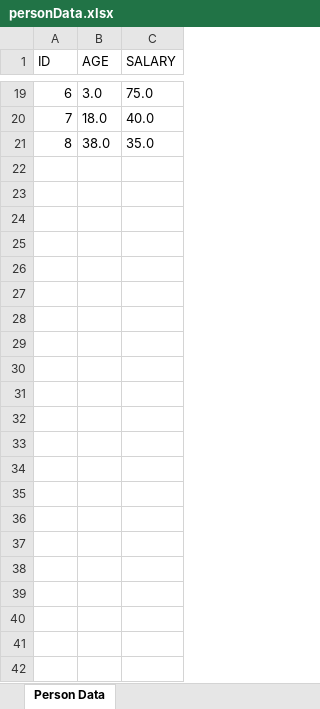
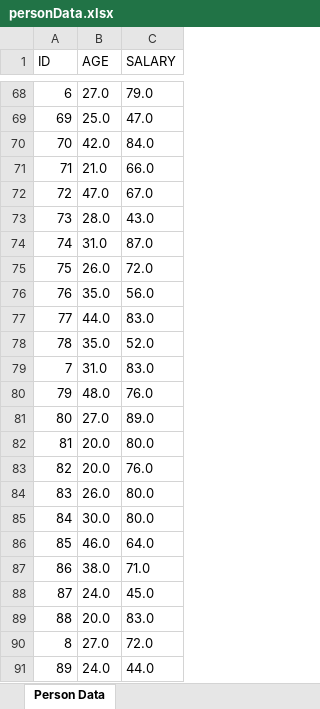
Before and after one commit to CasaSky/intelligentsystems, an Excel workbook: personData.xlsx, sheet Person Data, drawn as a sheet; only a part is shown, gaps mark what is left out; values as stored, in another font and other column widths than the file's, no borders; addresses are those after the commit; the diff covers the shown part only; the diff names each change by its address in the sheet, - before the commit and + after, or states it on an @@ line.

```diff
--- a/personData.xlsx (sheet Person Data)
+++ b/personData.xlsx (sheet Person Data)
-B68 (AGE): 3.0
+B68 (AGE): 27.0
-C68 (SALARY): 75.0
+C68 (SALARY): 79.0
+row 69: 69 | 25.0 | 47.0
+row 70: 70 | 42.0 | 84.0
+row 71: 71 | 21.0 | 66.0
+row 72: 72 | 47.0 | 67.0
+row 73: 73 | 28.0 | 43.0
+row 74: 74 | 31.0 | 87.0
+row 75: 75 | 26.0 | 72.0
+row 76: 76 | 35.0 | 56.0
+row 77: 77 | 44.0 | 83.0
+row 78: 78 | 35.0 | 52.0
-B79 (AGE): 18.0
+B79 (AGE): 31.0
-C79 (SALARY): 40.0
+C79 (SALARY): 83.0
+row 80: 79 | 48.0 | 76.0
+row 81: 80 | 27.0 | 89.0
+row 82: 81 | 20.0 | 80.0
+row 83: 82 | 20.0 | 76.0
+row 84: 83 | 26.0 | 80.0
+row 85: 84 | 30.0 | 80.0
+row 86: 85 | 46.0 | 64.0
+row 87: 86 | 38.0 | 71.0
+row 88: 87 | 24.0 | 45.0
+row 89: 88 | 20.0 | 83.0
-B90 (AGE): 38.0
+B90 (AGE): 27.0
-C90 (SALARY): 35.0
+C90 (SALARY): 72.0
+row 91: 89 | 24.0 | 44.0
```
Also changed, not shown: 49 added rows and 34 edited cells elsewhere in this sheet, 6 other files.
